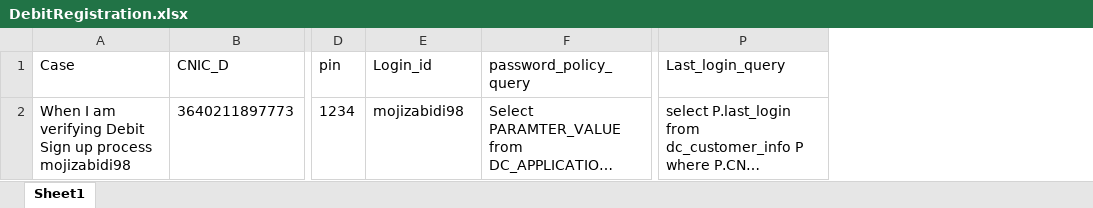
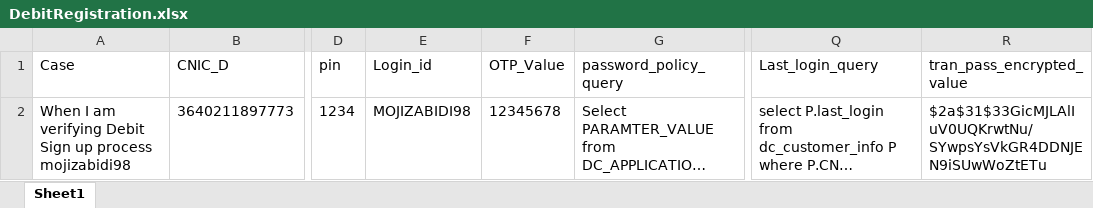
Before and after one commit to MojizMehdi/MojizMehdi, an Excel workbook: HBLAutomationAndroid/Resources/Feature/HBLMobile/Data/DebitRegistration.xlsx, sheet Sheet1, drawn as a sheet; only a part is shown, gaps mark what is left out; long unchanged cells end in …; values as stored, in another font and other column widths than the file's, no borders; conditional formats not drawn; the diff names each change by its address in the sheet, - before the commit and + after, or states it on an @@ line.

Commit message:
Registration Complete

```diff
--- a/HBLAutomationAndroid/Resources/Feature/HBLMobile/Data/DebitRegistration.xlsx (sheet Sheet1)
+++ b/HBLAutomationAndroid/Resources/Feature/HBLMobile/Data/DebitRegistration.xlsx (sheet Sheet1)
+column F (OTP_Value), row 2: 12345678
+column R (tran_pass_encrypted_value), row 2: $2a$31$33GicMJLAlIuV0UQKrwtNu/SYwpsYsVkGR4DDNJEN9iSUwWoZtETu
-E2 (Login_id): mojizabidi98
+E2 (Login_id): MOJIZABIDI98
```
Also changed, not shown: HBLAutomationAndroid/Resources/Feature/HBLMobile/Data/CreditRegistration.xlsx, 13 other files.
